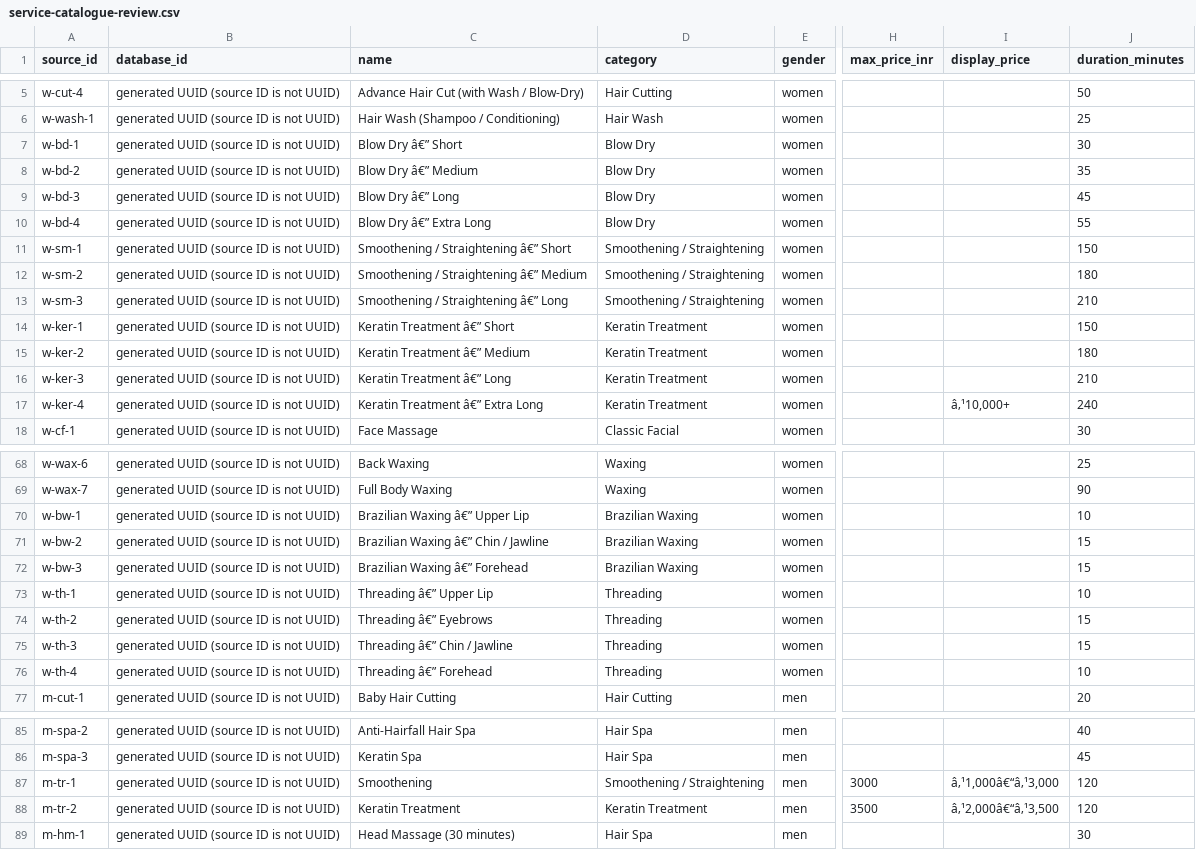
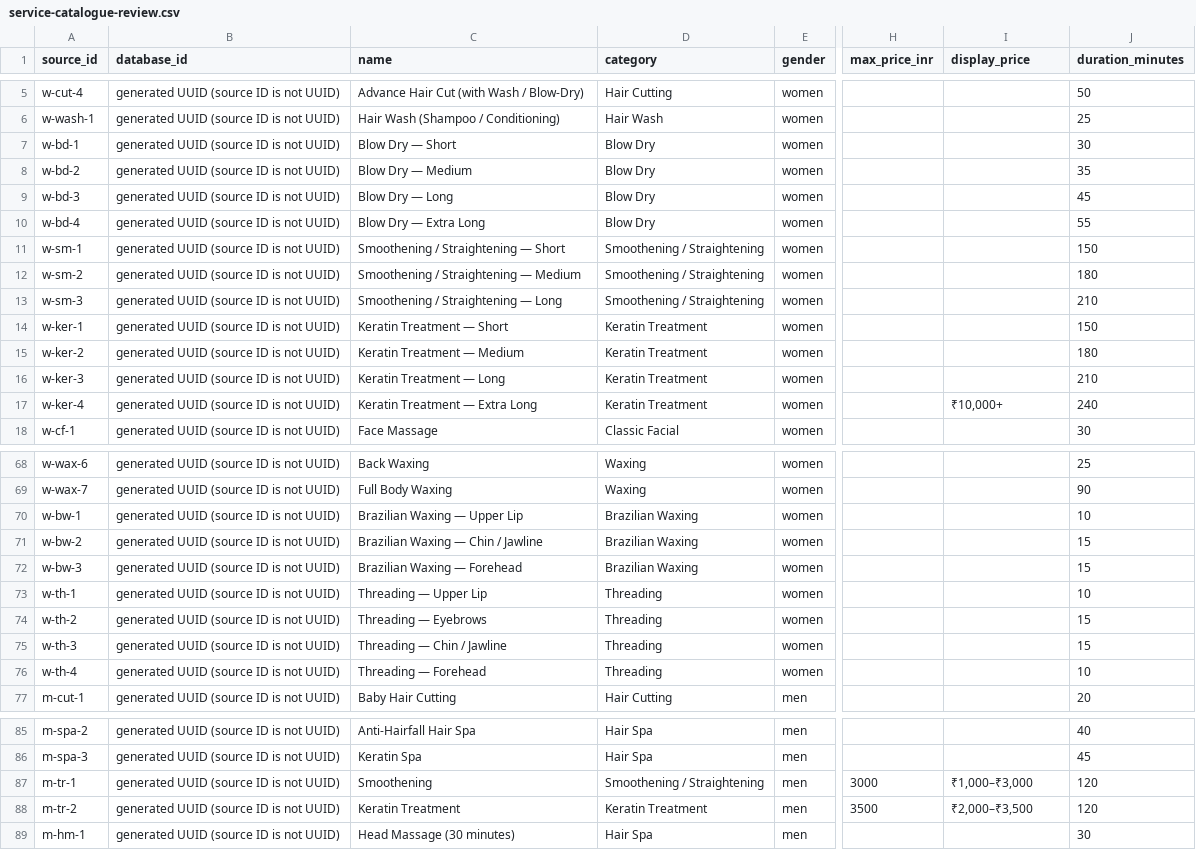
Before and after one commit to fathimath-salva/oasis, a CSV file: supabase/reference-data/service-catalogue-review.csv, drawn as a sheet; only a part is shown, gaps mark what is left out; the diff covers the shown part only; the diff names each change by its address in the sheet, - before the commit and + after, or states it on an @@ line.

```diff
--- a/supabase/reference-data/service-catalogue-review.csv
+++ b/supabase/reference-data/service-catalogue-review.csv
-C7 (name): Blow Dry â€” Short
+C7 (name): Blow Dry — Short
-C8 (name): Blow Dry â€” Medium
+C8 (name): Blow Dry — Medium
-C9 (name): Blow Dry â€” Long
+C9 (name): Blow Dry — Long
-C10 (name): Blow Dry â€” Extra Long
+C10 (name): Blow Dry — Extra Long
-C11 (name): Smoothening / Straightening â€” Short
+C11 (name): Smoothening / Straightening — Short
-C12 (name): Smoothening / Straightening â€” Medium
+C12 (name): Smoothening / Straightening — Medium
-C13 (name): Smoothening / Straightening â€” Long
+C13 (name): Smoothening / Straightening — Long
-C14 (name): Keratin Treatment â€” Short
+C14 (name): Keratin Treatment — Short
-C15 (name): Keratin Treatment â€” Medium
+C15 (name): Keratin Treatment — Medium
-C16 (name): Keratin Treatment â€” Long
+C16 (name): Keratin Treatment — Long
-C17 (name): Keratin Treatment â€” Extra Long
+C17 (name): Keratin Treatment — Extra Long
-I17 (display_price): â‚¹10,000+
+I17 (display_price): ₹10,000+
-C70 (name): Brazilian Waxing â€” Upper Lip
+C70 (name): Brazilian Waxing — Upper Lip
-C71 (name): Brazilian Waxing â€” Chin / Jawline
+C71 (name): Brazilian Waxing — Chin / Jawline
-C72 (name): Brazilian Waxing â€” Forehead
+C72 (name): Brazilian Waxing — Forehead
-C73 (name): Threading â€” Upper Lip
+C73 (name): Threading — Upper Lip
-C74 (name): Threading â€” Eyebrows
+C74 (name): Threading — Eyebrows
-C75 (name): Threading â€” Chin / Jawline
+C75 (name): Threading — Chin / Jawline
-C76 (name): Threading â€” Forehead
+C76 (name): Threading — Forehead
-I87 (display_price): â‚¹1,000â€“â‚¹3,000
+I87 (display_price): ₹1,000–₹3,000
-I88 (display_price): â‚¹2,000â€“â‚¹3,500
+I88 (display_price): ₹2,000–₹3,500
```
Also changed, not shown: 10 edited cells elsewhere in this file, supabase/reference-data/staff-roster-review.csv, 46 other files.
